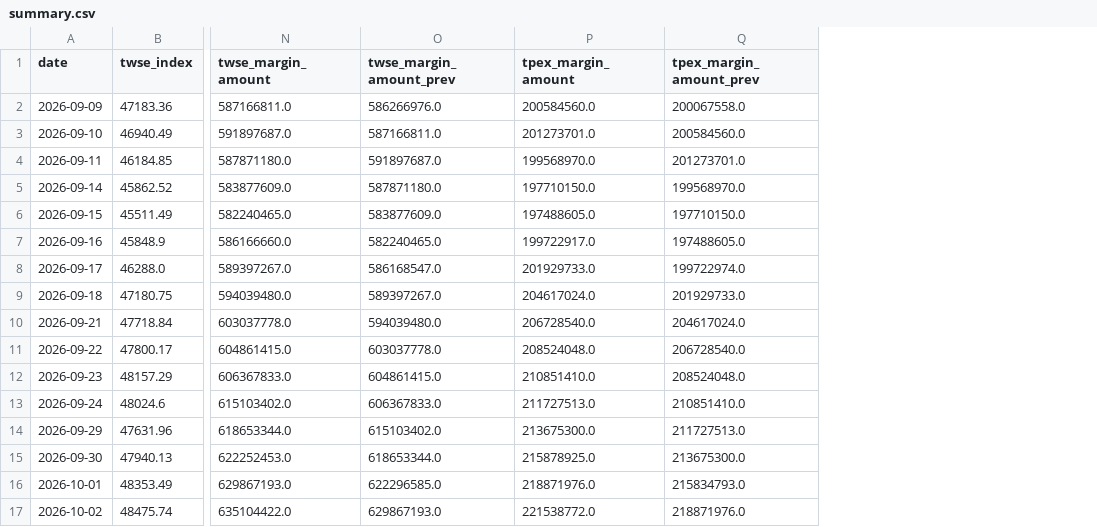
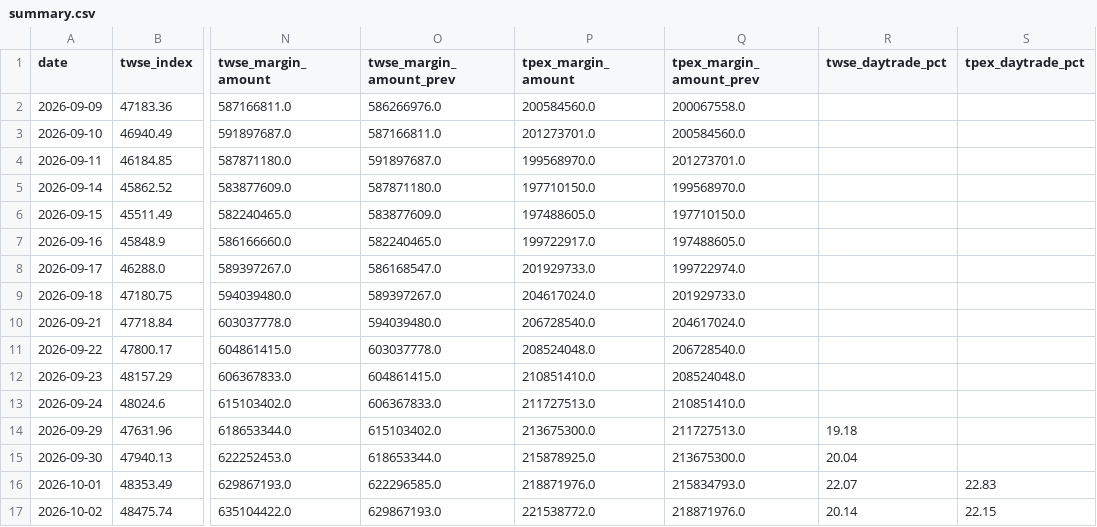
Before and after one commit to ChrisHo0317/Local_Dashboard, a CSV file: data/market/summary.csv, drawn as a sheet; only a part is shown, gaps mark what is left out; the diff names each change by its address in the sheet, - before the commit and + after, or states it on an @@ line.

```diff
--- a/data/market/summary.csv
+++ b/data/market/summary.csv
+column R (twse_daytrade_pct), rows 14-17: 19.18 | 20.04 | 22.07 | 20.14
+column S (tpex_daytrade_pct), rows 16-17: 22.83 | 22.15
```
Also changed, not shown: 20 other files.
